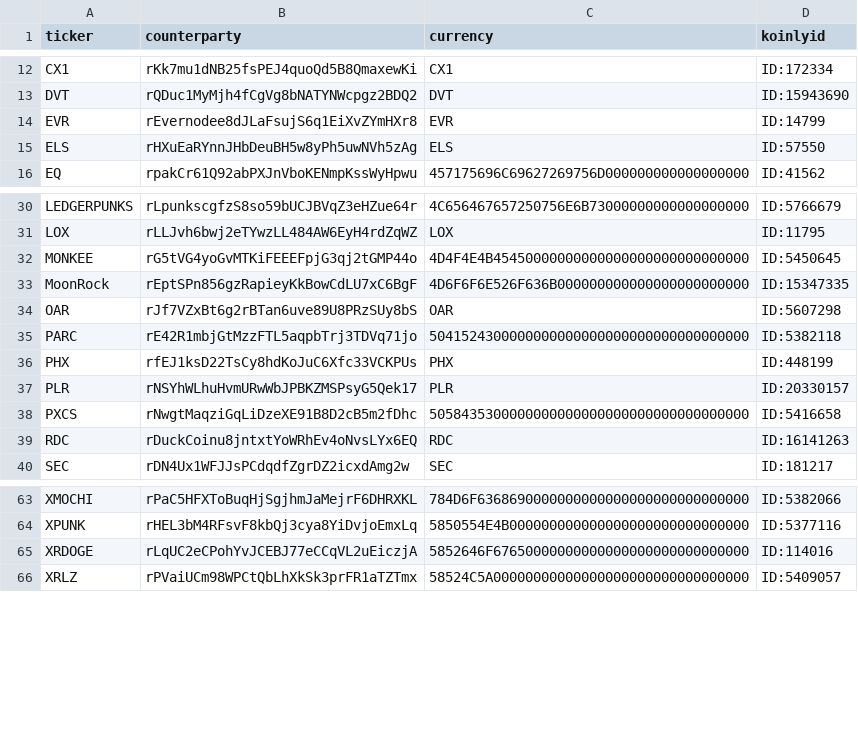
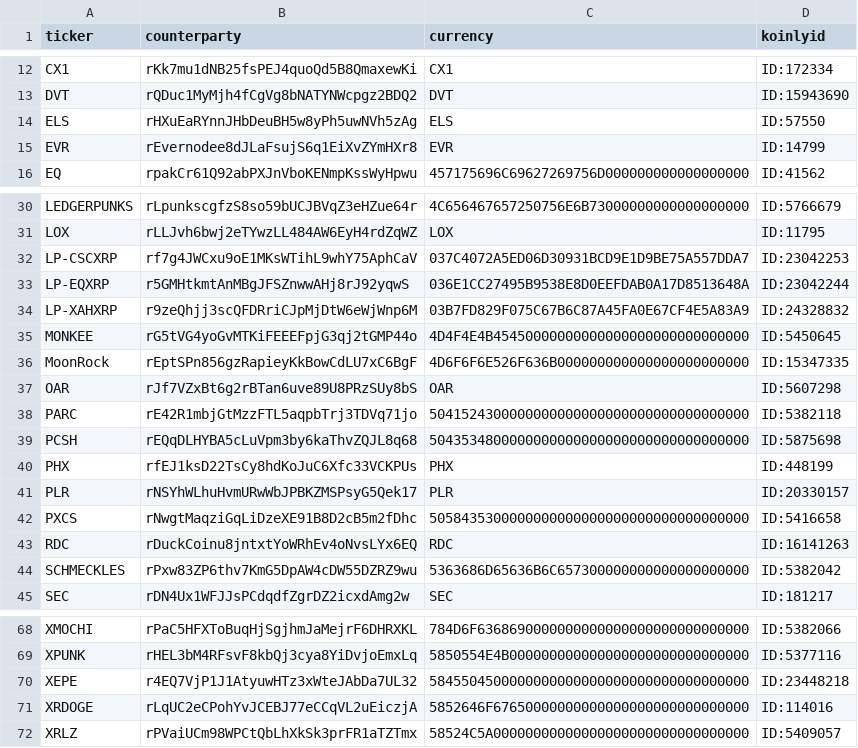
Before and after one commit to go140point6/xrpl-tx-exporter-csv, a CSV file: data/customTokens.csv, drawn as a sheet; only a part is shown, gaps mark what is left out.

```diff
--- a/data/customTokens.csv
+++ b/data/customTokens.csv
@@ -13,4 +13,4 @@ CX1,rKk7mu1dNB25fsPEJ4quoQd5B8QmaxewKi,CX1,ID:172334
 DVT,rQDuc1MyMjh4fCgVg8bNATYNWcpgz2BDQ2,DVT,ID:15943690
+ELS,rHXuEaRYnnJHbDeuBH5w8yPh5uwNVh5zAg,ELS,ID:57550
 EVR,rEvernodee8dJLaFsujS6q1EiXvZYmHXr8,EVR,ID:14799
-ELS,rHXuEaRYnnJHbDeuBH5w8yPh5uwNVh5zAg,ELS,ID:57550
 EQ,rpakCr61Q92abPXJnVboKENmpKssWyHpwu,457175696C69627269756D000000000000000000,ID:41562
@@ -31,2 +31,5 @@ LEDGERPUNKS,rLpunkscgfzS8so59bUCJBVqZ3eHZue64r,4C656467657250756E6B7300000000000
 LOX,rLLJvh6bwj2eTYwzLL484AW6EyH4rdZqWZ,LOX,ID:11795
+LP-CSCXRP,rf7g4JWCxu9oE1MKsWTihL9whY75AphCaV,037C4072A5ED06D30931BCD9E1D9BE75A557DDA7,ID:23042253
+LP-EQXRP,r5GMHtkmtAnMBgJFSZnwwAHj8rJ92yqwS,036E1CC27495B9538E8D0EEFDAB0A17D8513648A,ID:23042244
+LP-XAHXRP,r9zeQhjj3scQFDRriCJpMjDtW6eWjWnp6M,03B7FD829F075C67B6C87A45FA0E67CF4E5A83A9,ID:24328832
 MONKEE,rG5tVG4yoGvMTKiFEEEFpjG3qj2tGMP44o,4D4F4E4B45450000000000000000000000000000,ID:5450645
@@ -35,2 +38,3 @@ OAR,rJf7VZxBt6g2rBTan6uve89U8PRzSUy8bS,OAR,ID:5607298
 PARC,rE42R1mbjGtMzzFTL5aqpbTrj3TDVq71jo,5041524300000000000000000000000000000000,ID:5382118
+PCSH,rEQqDLHYBA5cLuVpm3by6kaThvZQJL8q68,5043534800000000000000000000000000000000,ID:5875698
 PHX,rfEJ1ksD22TsCy8hdKoJuC6Xfc33VCKPUs,PHX,ID:448199
@@ -39,2 +43,3 @@ PXCS,rNwgtMaqziGqLiDzeXE91B8D2cB5m2fDhc,5058435300000000000000000000000000000000
 RDC,rDuckCoinu8jntxtYoWRhEv4oNvsLYx6EQ,RDC,ID:16141263
+SCHMECKLES,rPxw83ZP6thv7KmG5DpAW4cDW55DZRZ9wu,5363686D65636B6C657300000000000000000000,ID:5382042
 SEC,rDN4Ux1WFJJsPCdqdfZgrDZ2icxdAmg2w,SEC,ID:181217
@@ -64,2 +69,3 @@ XMOCHI,rPaC5HFXToBuqHjSgjhmJaMejrF6DHRXKL,784D6F63686900000000000000000000000000
 XPUNK,rHEL3bM4RFsvF8kbQj3cya8YiDvjoEmxLq,5850554E4B000000000000000000000000000000,ID:5377116
+XEPE,r4EQ7VjP1J1AtyuwHTz3xWteJAbDa7UL32,5845504500000000000000000000000000000000,ID:23448218
 XRDOGE,rLqUC2eCPohYvJCEBJ77eCCqVL2uEiczjA,5852646F67650000000000000000000000000000,ID:114016
```
Also changed, not shown: 7 other files.
